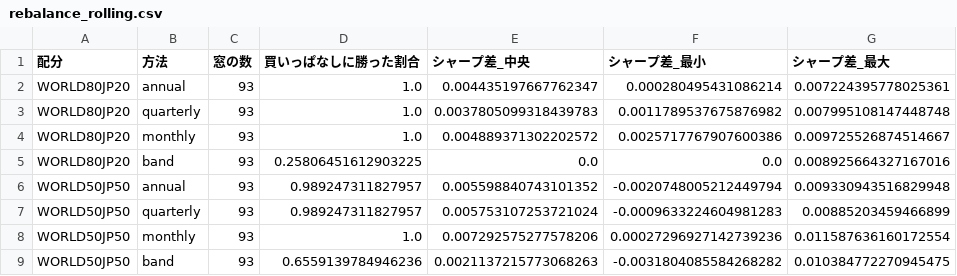
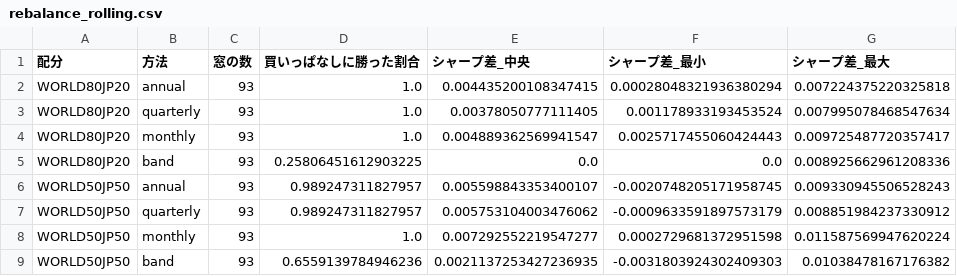
Before and after one commit to bururuttiz-ai/Timer-app, a CSV file: investment-backtest/results/etf/rebalance_rolling.csv, drawn as a sheet.

```diff
--- a/investment-backtest/results/etf/rebalance_rolling.csv
+++ b/investment-backtest/results/etf/rebalance_rolling.csv
@@ -1,9 +1,9 @@
 配分,方法,窓の数,買いっぱなしに勝った割合,シャープ差_中央,シャープ差_最小,シャープ差_最大
-WORLD80JP20,annual,93,1.0,0.004435197667762347,0.000280495431086214,0.007224395778025361
-WORLD80JP20,quarterly,93,1.0,0.0037805099318439783,0.0011789537675876982,0.007995108147448748
-WORLD80JP20,monthly,93,1.0,0.004889371302202572,0.0025717767907600386,0.009725526874514667
-WORLD80JP20,band,93,0.25806451612903225,0.0,0.0,0.008925664327167016
-WORLD50JP50,annual,93,0.989247311827957,0.005598840743101352,-0.0020748005212449794,0.009330943516829948
-WORLD50JP50,quarterly,93,0.989247311827957,0.005753107253721024,-0.0009633224604981283,0.00885203459466899
-WORLD50JP50,monthly,93,1.0,0.007292575277578206,0.00027296927142739236,0.011587636160172554
-WORLD50JP50,band,93,0.6559139784946236,0.0021137215773068263,-0.0031804085584268282,0.010384772270945475
+WORLD80JP20,annual,93,1.0,0.004435200108347415,0.00028048321936380294,0.007224375220325818
+WORLD80JP20,quarterly,93,1.0,0.00378050777111405,0.001178933193453524,0.007995078468547634
+WORLD80JP20,monthly,93,1.0,0.004889362569941547,0.0025717455060424443,0.009725487720357417
+WORLD80JP20,band,93,0.25806451612903225,0.0,0.0,0.008925662961208336
+WORLD50JP50,annual,93,0.989247311827957,0.005598843353400107,-0.0020748205171958745,0.009330945506528243
+WORLD50JP50,quarterly,93,0.989247311827957,0.005753104003476062,-0.0009633591897573179,0.008851984237330912
+WORLD50JP50,monthly,93,1.0,0.007292552219547277,0.0002729681372951598,0.011587569947620224
+WORLD50JP50,band,93,0.6559139784946236,0.0021137253427236935,-0.0031803924302409303,0.01038478167176382
```
Also changed, not shown: investment-backtest/results/data_etf/prices.csv, investment-backtest/results/etf/fx_decomposition.csv, 10 other files.
